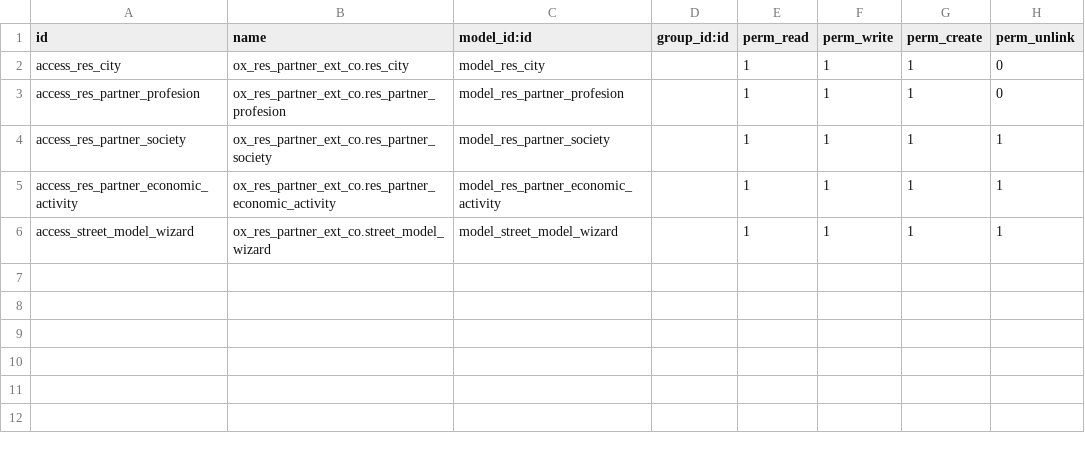
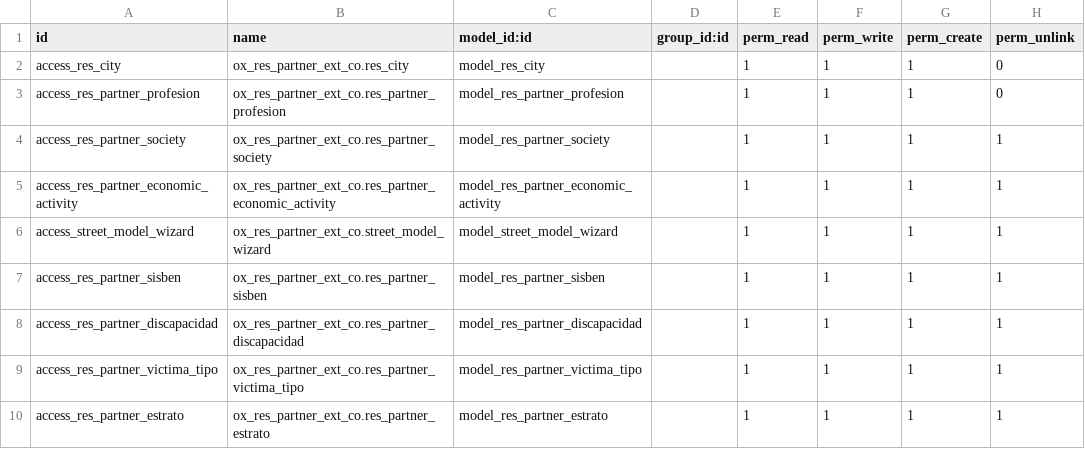
Before and after one commit to rlogarcia/Ailumex--Luker, a CSV file: ox_res_partner_ext_co/security/ir.model.access.csv, drawn as a sheet; the diff names each change by its address in the sheet, - before the commit and + after, or states it on an @@ line.

```diff
--- a/ox_res_partner_ext_co/security/ir.model.access.csv
+++ b/ox_res_partner_ext_co/security/ir.model.access.csv
+row 7: access_res_partner_sisben | ox_res_partner_ext_co.res_partner_sisben | model_res_partner_sisben |  | 1 | 1 | 1 | 1
+row 8: access_res_partner_discapacidad | ox_res_partner_ext_co.res_partner_discapacidad | model_res_partner_discapacidad |  | 1 | 1 | 1 | 1
+row 9: access_res_partner_victima_tipo | ox_res_partner_ext_co.res_partner_victima_tipo | model_res_partner_victima_tipo |  | 1 | 1 | 1 | 1
+row 10: access_res_partner_estrato | ox_res_partner_ext_co.res_partner_estrato | model_res_partner_estrato |  | 1 | 1 | 1 | 1
```
Also changed, not shown: 13 other files.
